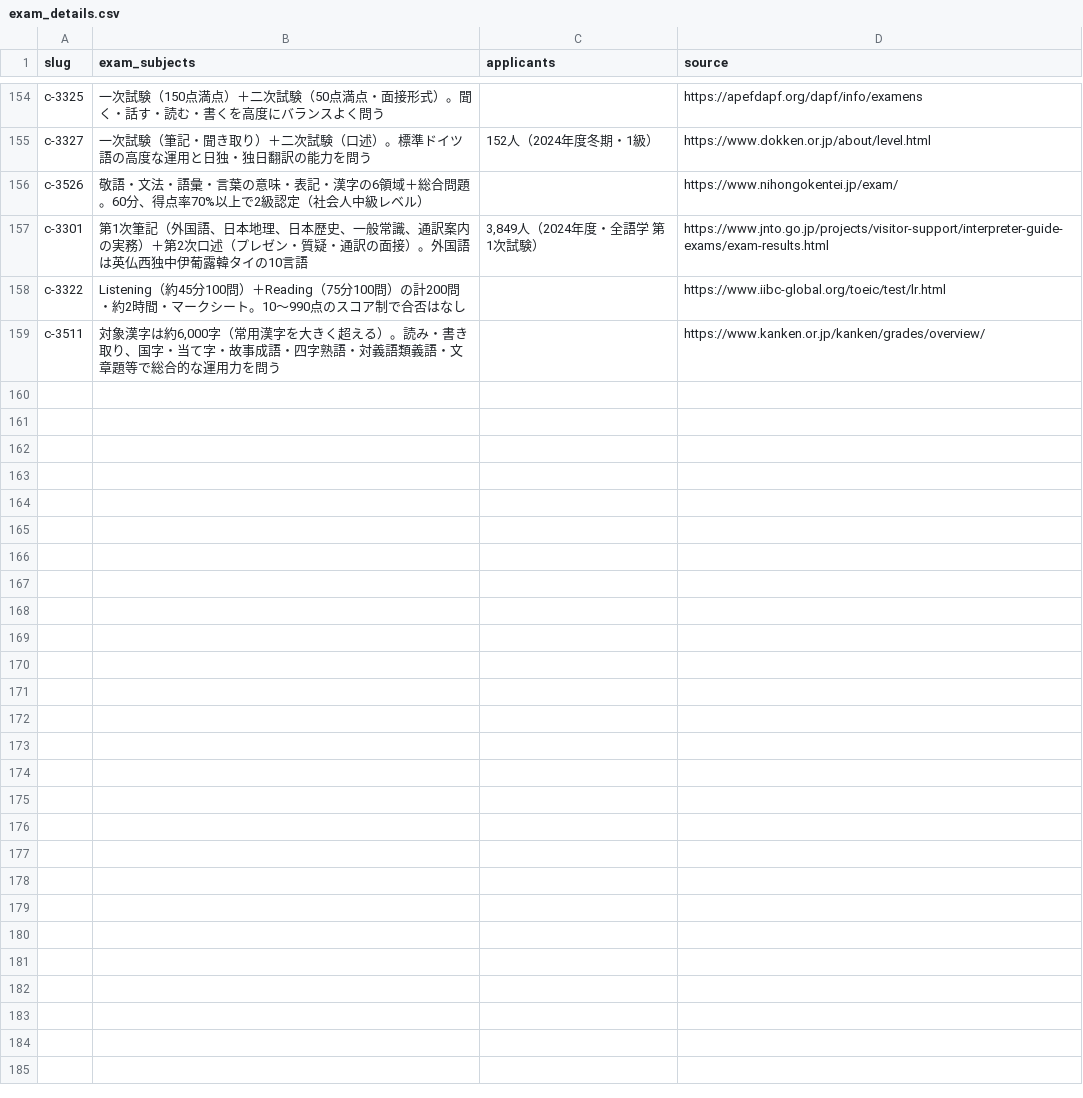
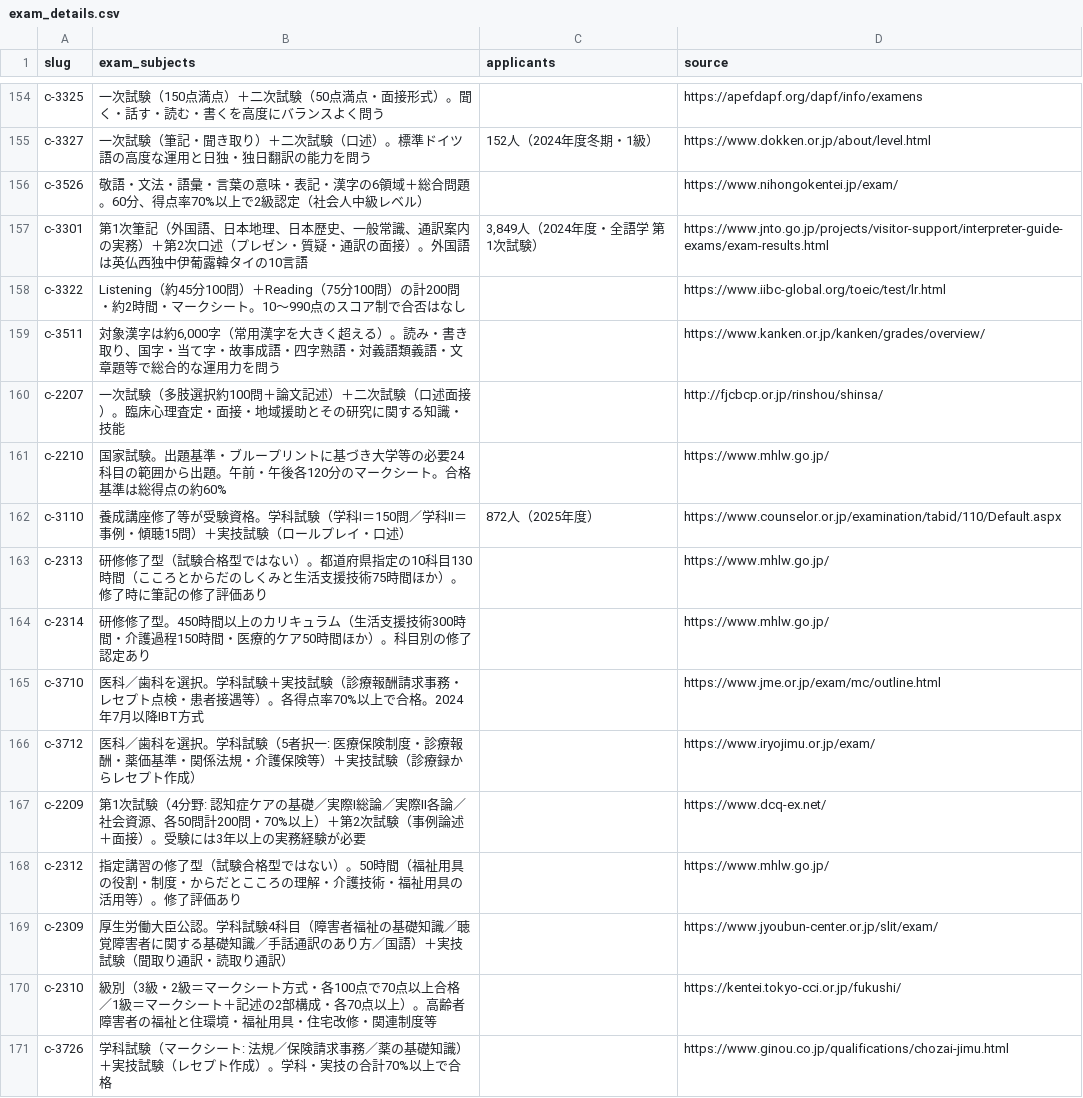
Before and after one commit to takkenshiken2026-sudo/shikaku-master, a CSV file: data/exam_details.csv, drawn as a sheet; only a part is shown, gaps mark what is left out; the diff names each change by its address in the sheet, - before the commit and + after, or states it on an @@ line.

```diff
--- a/data/exam_details.csv
+++ b/data/exam_details.csv
+row 160: c-2207 | 一次試験（多肢選択約100問＋論文記述）＋二次試験（口述面接）。臨床心理査定・面接・地域援助とその研究に関する知識・技能 |  | http://fjcbcp.or.jp/rinshou/shinsa/
+row 161: c-2210 | 国家試験。出題基準・ブループリントに基づき大学等の必要24科目の範囲から出題。午前・午後各120分のマークシート。合格基準は総得点の約60% |  | https://www.mhlw.go.jp/
+row 162: c-3110 | 養成講座修了等が受験資格。学科試験（学科I＝150問／学科II＝事例・傾聴15問）＋実技試験（ロールプレイ・口述） | 872人（2025年度） | https://www.counselor.or.jp/examination/tabid/110/Default.aspx
+row 163: c-2313 | 研修修了型（試験合格型ではない）。都道府県指定の10科目130時間（こころとからだのしくみと生活支援技術75時間ほか）。修了時に筆記の修了評価あり |  | https://www.mhlw.go.jp/
+row 164: c-2314 | 研修修了型。450時間以上のカリキュラム（生活支援技術300時間・介護過程150時間・医療的ケア50時間ほか）。科目別の修了認定あり |  | https://www.mhlw.go.jp/
+row 165: c-3710 | 医科／歯科を選択。学科試験＋実技試験（診療報酬請求事務・レセプト点検・患者接遇等）。各得点率70%以上で合格。2024年7月以降IBT方式 |  | https://www.jme.or.jp/exam/mc/outline.html
+row 166: c-3712 | 医科／歯科を選択。学科試験（5者択一: 医療保険制度・診療報酬・薬価基準・関係法規・介護保険等）＋実技試験（診療録からレセプト作成） |  | https://www.iryojimu.or.jp/exam/
+row 167: c-2209 | 第1次試験（4分野: 認知症ケアの基礎／実際I総論／実際II各論／社会資源、各50問計200問・70%以上）＋第2次試験（事例論述＋面接）。受験には3年以上の実務経験が必要 |  | https://www.dcq-ex.net/
+row 168: c-2312 | 指定講習の修了型（試験合格型ではない）。50時間（福祉用具の役割・制度・からだとこころの理解・介護技術・福祉用具の活用等）。修了評価あり |  | https://www.mhlw.go.jp/
+row 169: c-2309 | 厚生労働大臣公認。学科試験4科目（障害者福祉の基礎知識／聴覚障害者に関する基礎知識／手話通訳のあり方／国語）＋実技試験（聞取り通訳・読取り通訳） |  | https://www.jyoubun-center.or.jp/slit/exam/
+row 170: c-2310 | 級別（3級・2級＝マークシート方式・各100点で70点以上合格／1級＝マークシート＋記述の2部構成・各70点以上）。高齢者障害者の福祉と住環境・福祉用具・住宅改修・関連制度等 |  | https://kentei.tokyo-cci.or.jp/fukushi/
+row 171: c-3726 | 学科試験（マークシート: 法規／保険請求事務／薬の基礎知識）＋実技試験（レセプト作成）。学科・実技の合計70%以上で合格 |  | https://www.ginou.co.jp/qualifications/chozai-jimu.html
```
Also changed, not shown: 13 other files.
